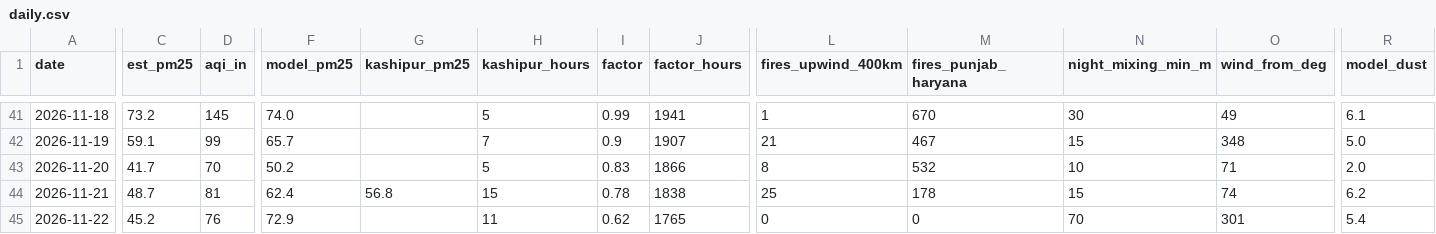
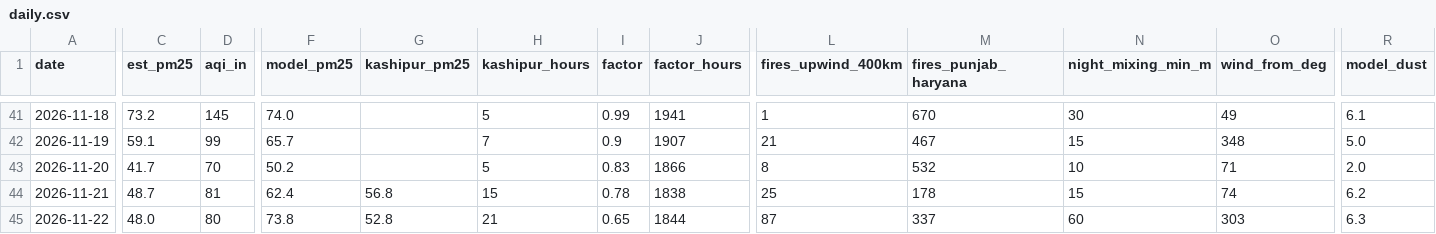
Before and after one commit to deepakdjjoshii-droid/rudrapur-air, a CSV file: data/daily.csv, drawn as a sheet; only a part is shown, gaps mark what is left out; the diff names each change by its address in the sheet, - before the commit and + after, or states it on an @@ line.

```diff
--- a/data/daily.csv
+++ b/data/daily.csv
-C45 (est_pm25): 45.2
+C45 (est_pm25): 48.0
-D45 (aqi_in): 76
+D45 (aqi_in): 80
-F45 (model_pm25): 72.9
+F45 (model_pm25): 73.8
-G45 (kashipur_pm25): (empty)
+G45 (kashipur_pm25): 52.8
-H45 (kashipur_hours): 11
+H45 (kashipur_hours): 21
-I45 (factor): 0.62
+I45 (factor): 0.65
-J45 (factor_hours): 1765
+J45 (factor_hours): 1844
-L45 (fires_upwind_400km): 0
+L45 (fires_upwind_400km): 87
-M45 (fires_punjab_haryana): 0
+M45 (fires_punjab_haryana): 337
-N45 (night_mixing_min_m): 70
+N45 (night_mixing_min_m): 60
-O45 (wind_from_deg): 301
+O45 (wind_from_deg): 303
-R45 (model_dust): 5.4
+R45 (model_dust): 6.3
```
Also changed, not shown: data/hourly/2026-11.csv, docs/daily.csv, 1 other file.
